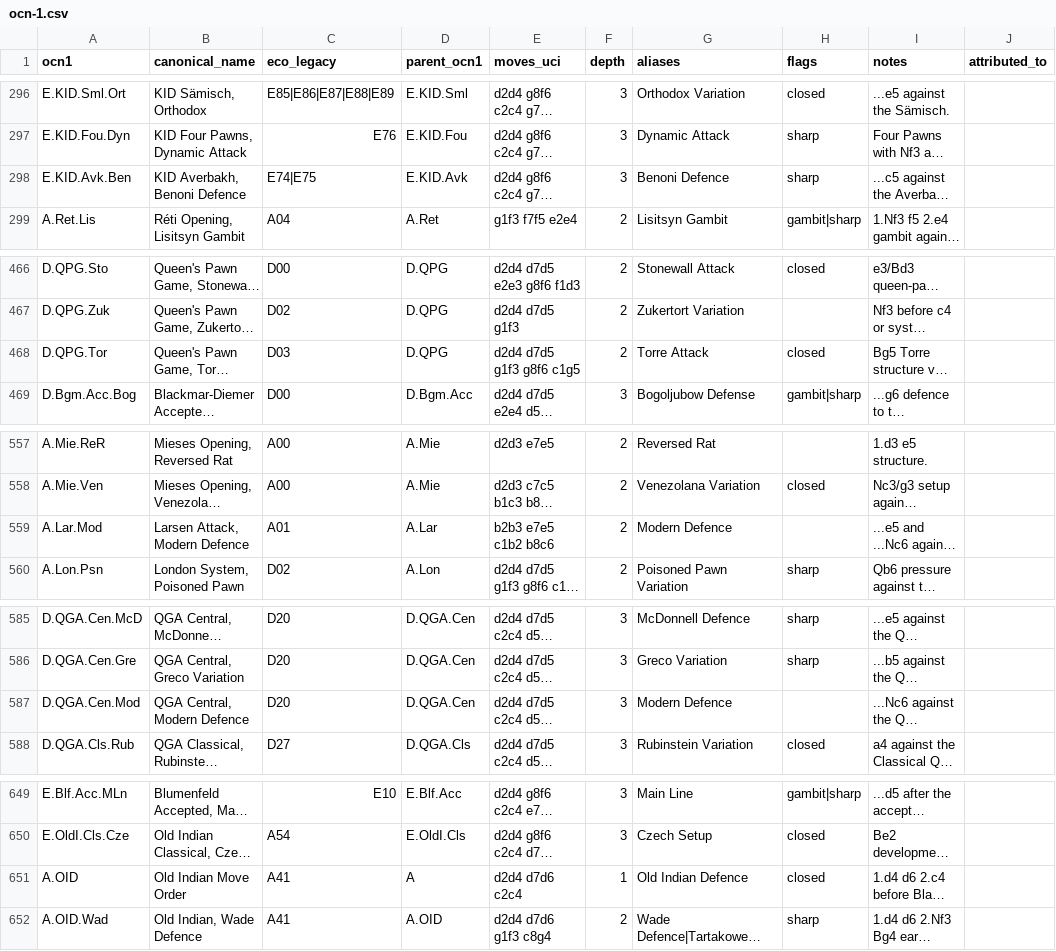
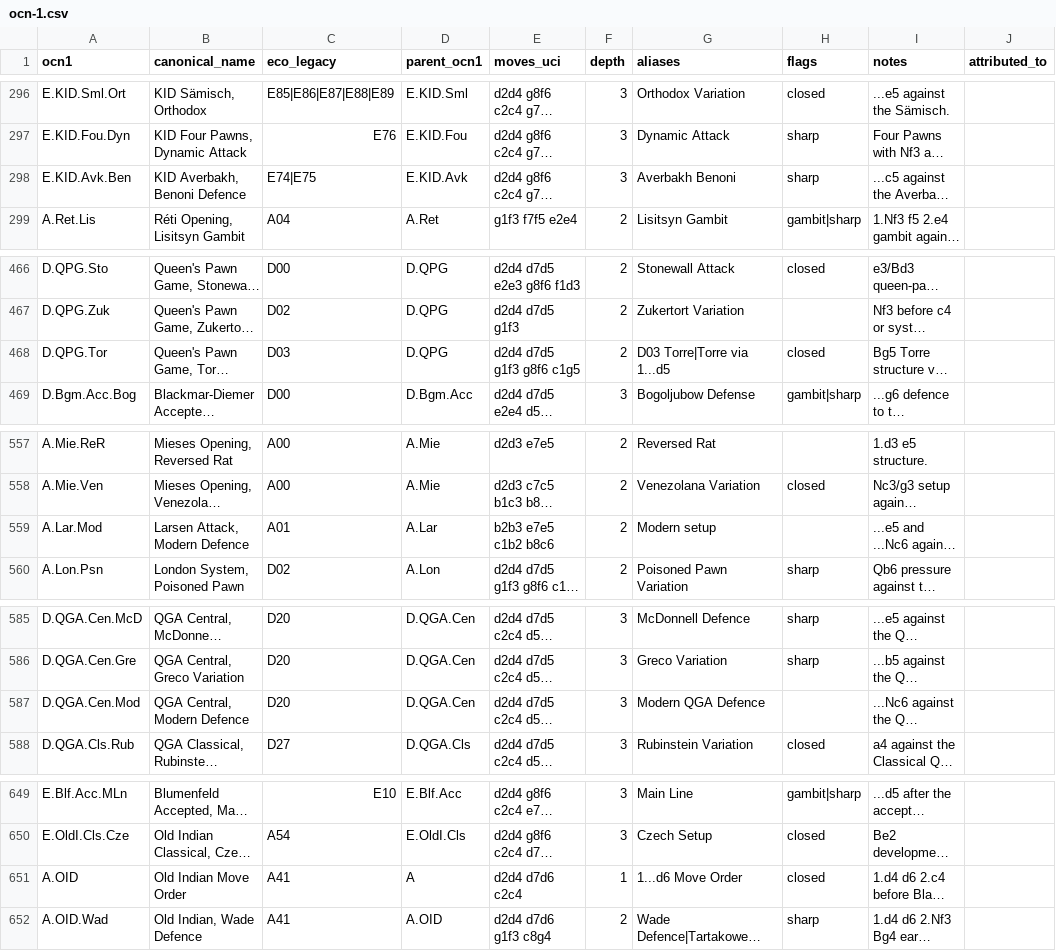
Before and after one commit to escacsfigueres/ocn, a CSV file: catalog/ocn-1.csv, drawn as a sheet; only a part is shown, gaps mark what is left out; long unchanged cells end in …; the diff covers the shown part only; the diff names each change by its address in the sheet, - before the commit and + after, or states it on an @@ line.

Commit message:
Disambiguate canonical aliases

```diff
--- a/catalog/ocn-1.csv
+++ b/catalog/ocn-1.csv
-G298 (aliases): Benoni Defence
+G298 (aliases): Averbakh Benoni
-G468 (aliases): Torre Attack
+G468 (aliases): D03 Torre|Torre via 1...d5
-G559 (aliases): Modern Defence
+G559 (aliases): Modern setup
-G587 (aliases): Modern Defence
+G587 (aliases): Modern QGA Defence
-G651 (aliases): Old Indian Defence
+G651 (aliases): 1...d6 Move Order
```
Also changed, not shown: 1 edited cell elsewhere in this file.
